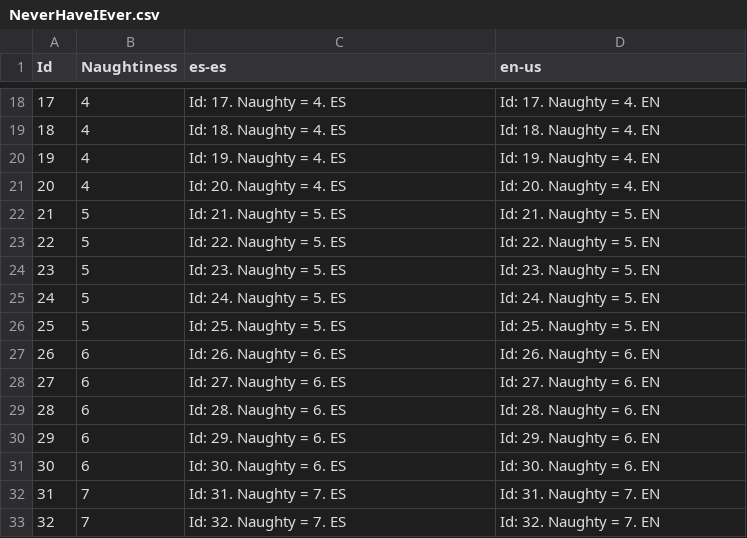
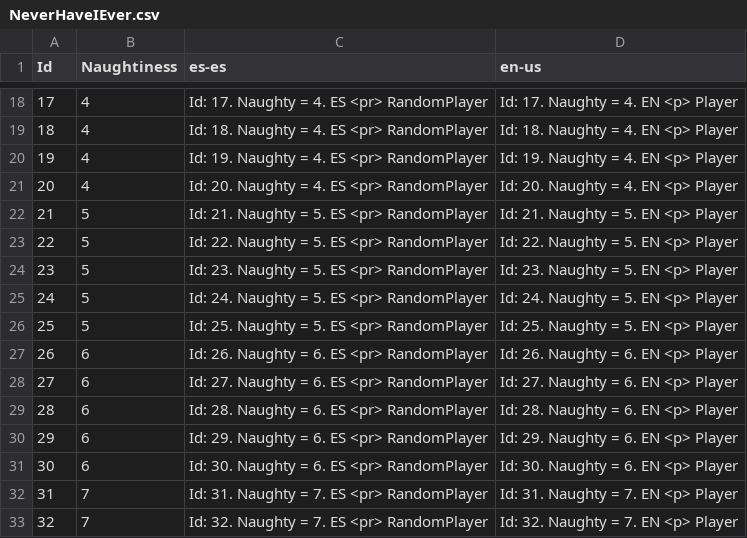
Before and after one commit to guplem/DrinkAndPlay, a CSV file: DrinkAndPlay/Assets/_General/Resources/NeverHaveIEver.csv, drawn as a sheet; only a part is shown, gaps mark what is left out; the diff covers the shown part only.

Commit message:
Players can be shown in localized texts

```diff
--- a/DrinkAndPlay/Assets/_General/Resources/NeverHaveIEver.csv
+++ b/DrinkAndPlay/Assets/_General/Resources/NeverHaveIEver.csv
@@ -18,16 +18,16 @@ Id,Naughtiness,es-es,en-us
-17,4,Id: 17. Naughty = 4. ES,Id: 17. Naughty = 4. EN
-18,4,Id: 18. Naughty = 4. ES,Id: 18. Naughty = 4. EN
-19,4,Id: 19. Naughty = 4. ES,Id: 19. Naughty = 4. EN
-20,4,Id: 20. Naughty = 4. ES,Id: 20. Naughty = 4. EN
-21,5,Id: 21. Naughty = 5. ES,Id: 21. Naughty = 5. EN
-22,5,Id: 22. Naughty = 5. ES,Id: 22. Naughty = 5. EN
-23,5,Id: 23. Naughty = 5. ES,Id: 23. Naughty = 5. EN
-24,5,Id: 24. Naughty = 5. ES,Id: 24. Naughty = 5. EN
-25,5,Id: 25. Naughty = 5. ES,Id: 25. Naughty = 5. EN
-26,6,Id: 26. Naughty = 6. ES,Id: 26. Naughty = 6. EN
-27,6,Id: 27. Naughty = 6. ES,Id: 27. Naughty = 6. EN
-28,6,Id: 28. Naughty = 6. ES,Id: 28. Naughty = 6. EN
-29,6,Id: 29. Naughty = 6. ES,Id: 29. Naughty = 6. EN
-30,6,Id: 30. Naughty = 6. ES,Id: 30. Naughty = 6. EN
-31,7,Id: 31. Naughty = 7. ES,Id: 31. Naughty = 7. EN
-32,7,Id: 32. Naughty = 7. ES,Id: 32. Naughty = 7. EN
+17,4,Id: 17. Naughty = 4. ES <pr> RandomPlayer,Id: 17. Naughty = 4. EN <p> Player
+18,4,Id: 18. Naughty = 4. ES <pr> RandomPlayer,Id: 18. Naughty = 4. EN <p> Player
+19,4,Id: 19. Naughty = 4. ES <pr> RandomPlayer,Id: 19. Naughty = 4. EN <p> Player
+20,4,Id: 20. Naughty = 4. ES <pr> RandomPlayer,Id: 20. Naughty = 4. EN <p> Player
+21,5,Id: 21. Naughty = 5. ES <pr> RandomPlayer,Id: 21. Naughty = 5. EN <p> Player
+22,5,Id: 22. Naughty = 5. ES <pr> RandomPlayer,Id: 22. Naughty = 5. EN <p> Player
+23,5,Id: 23. Naughty = 5. ES <pr> RandomPlayer,Id: 23. Naughty = 5. EN <p> Player
+24,5,Id: 24. Naughty = 5. ES <pr> RandomPlayer,Id: 24. Naughty = 5. EN <p> Player
+25,5,Id: 25. Naughty = 5. ES <pr> RandomPlayer,Id: 25. Naughty = 5. EN <p> Player
+26,6,Id: 26. Naughty = 6. ES <pr> RandomPlayer,Id: 26. Naughty = 6. EN <p> Player
+27,6,Id: 27. Naughty = 6. ES <pr> RandomPlayer,Id: 27. Naughty = 6. EN <p> Player
+28,6,Id: 28. Naughty = 6. ES <pr> RandomPlayer,Id: 28. Naughty = 6. EN <p> Player
+29,6,Id: 29. Naughty = 6. ES <pr> RandomPlayer,Id: 29. Naughty = 6. EN <p> Player
+30,6,Id: 30. Naughty = 6. ES <pr> RandomPlayer,Id: 30. Naughty = 6. EN <p> Player
+31,7,Id: 31. Naughty = 7. ES <pr> RandomPlayer,Id: 31. Naughty = 7. EN <p> Player
+32,7,Id: 32. Naughty = 7. ES <pr> RandomPlayer,Id: 32. Naughty = 7. EN <p> Player
```
Also changed, not shown: 68 edited cells elsewhere in this file, 5 other files.
